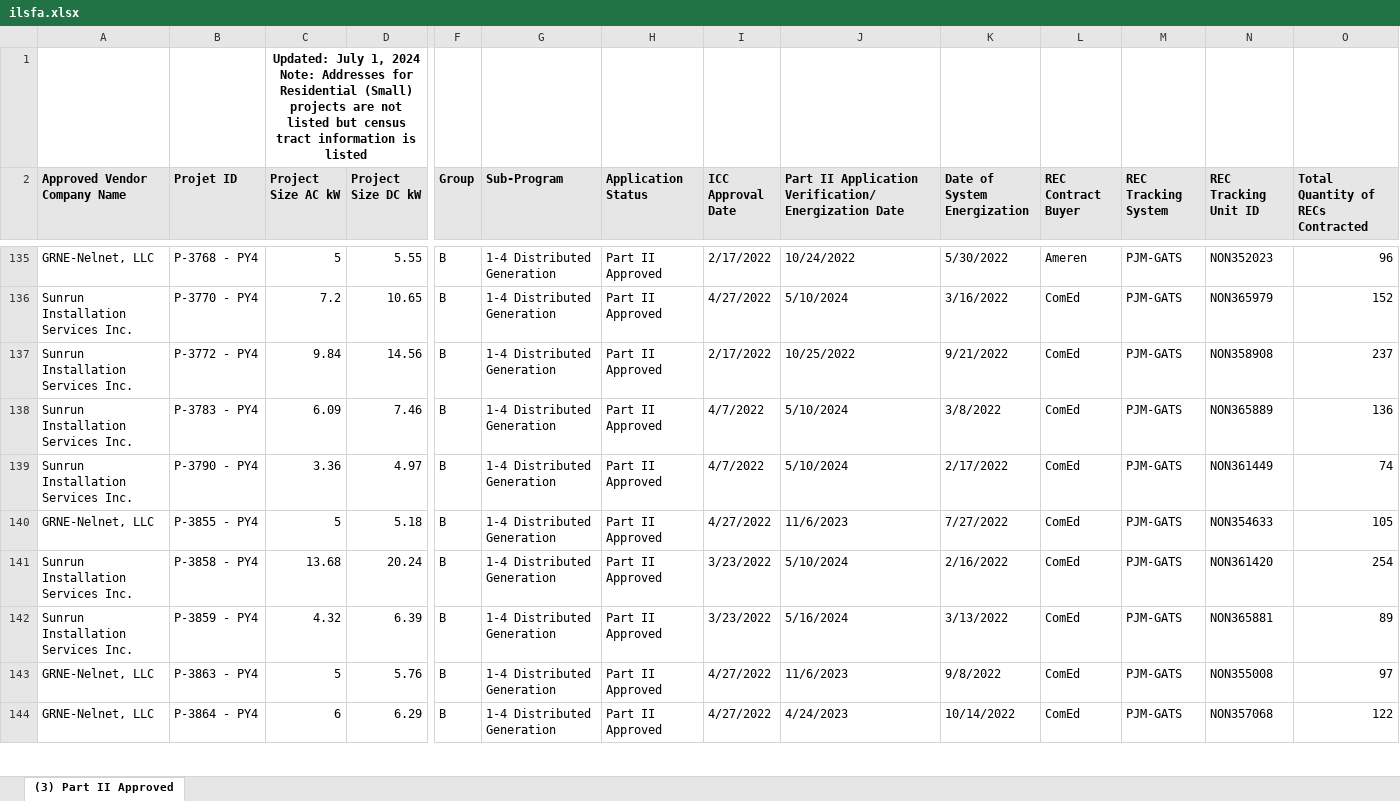
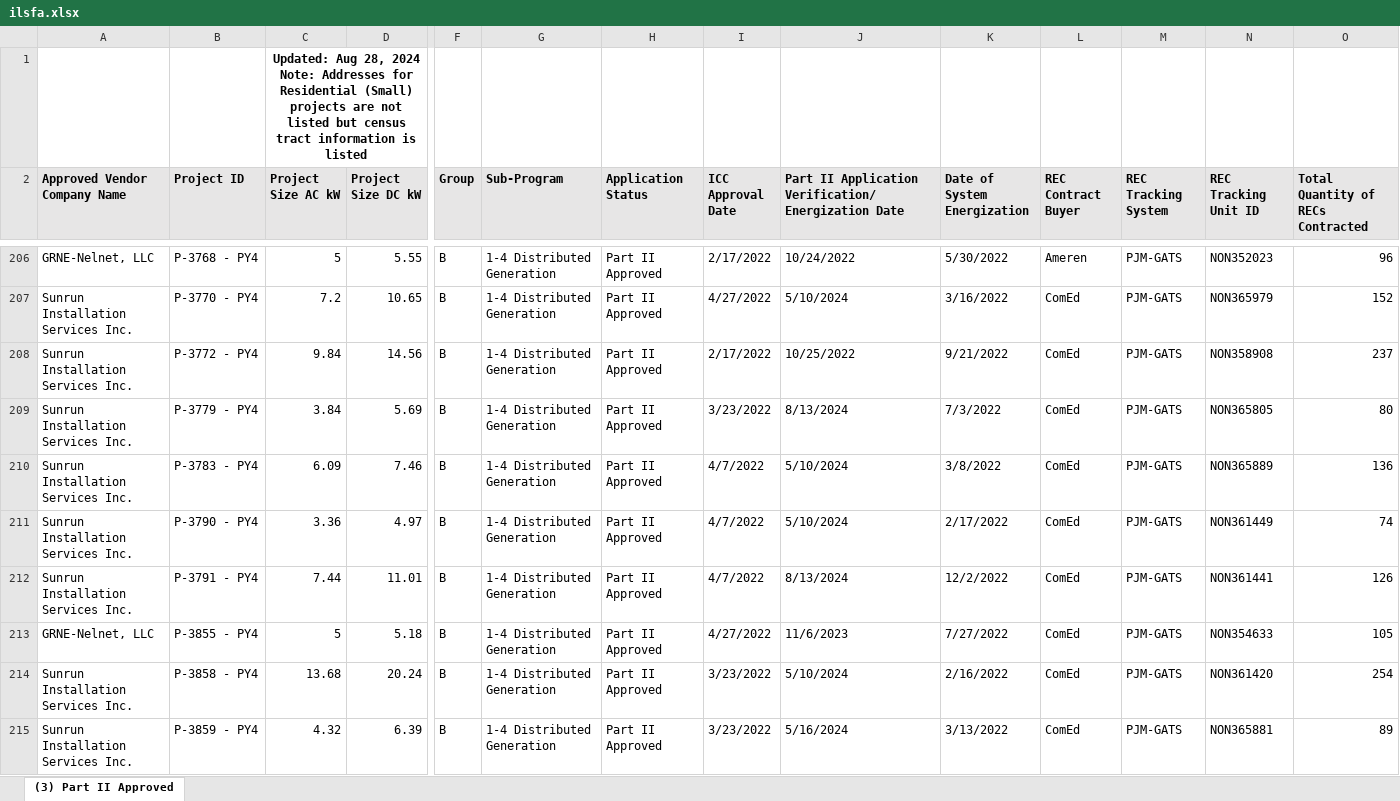
Before and after one commit to chihacknight/il-solar-map, an Excel workbook: data/raw/ilsfa.xlsx, sheet (3) Part II Approved, drawn as a sheet; only a part is shown, gaps mark what is left out; the shorter side is filled out with more unchanged rows; values as stored, in another font and other column widths than the file's, no borders; charts and pictures not drawn; rows hold the shown columns only; ↵ is a line break in a cell; the diff covers the shown part only; the diff names each change by its address in the sheet, - before the commit and + after, or states it on an @@ line.

```diff
--- a/data/raw/ilsfa.xlsx (sheet (3) Part II Approved)
+++ b/data/raw/ilsfa.xlsx (sheet (3) Part II Approved)
-C1 (Project Size AC kW): Updated: July 1, 2024 ↵ Note:…
+C1 (Project Size AC kW): Updated: Aug 28, 2024 ↵ Note:…
-B2: Projet ID
+B2: Project ID
+row 209: Sunrun Installation Services Inc. | P-3779 - PY4 | 3.84 | 5.69 | B | 1-4 Distributed Generation | Part II Approved | 3/23/2022 | 8/13/2024 | 7/3/2022 | ComEd | PJM-GATS | NON365805 | 80
+row 212: Sunrun Installation Services Inc. | P-3791 - PY4 | 7.44 | 11.01 | B | 1-4 Distributed Generation | Part II Approved | 4/7/2022 | 8/13/2024 | 12/2/2022 | ComEd | PJM-GATS | NON361441 | 126
```
Also changed, not shown: 90 added rows and 60 edited cells elsewhere in this sheet, charts or pictures, data/raw/ilsfa_report_2.xlsx, 2 other files.
